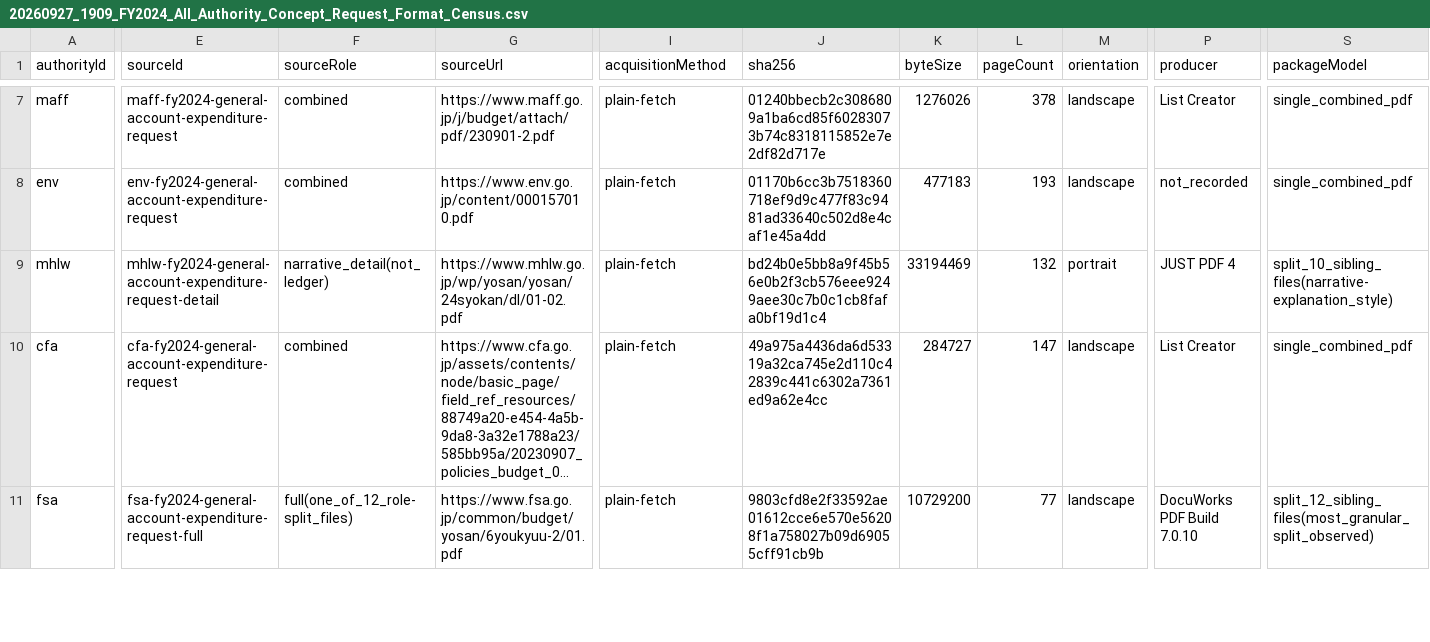
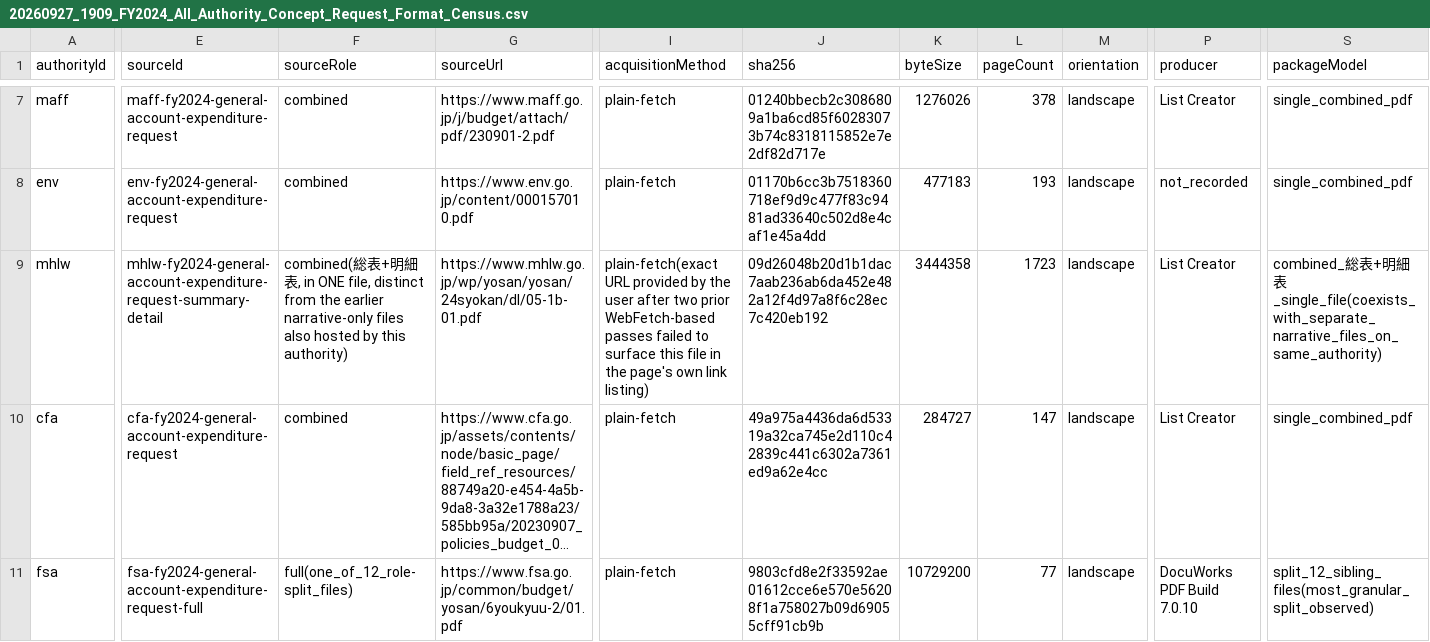
Before and after one commit to igomuni/marumie-rssystem-research, a CSV file: reports/document-understanding/20260927_1909_FY2024_All_Authority_Concept_Request_Format_Census.csv, drawn as a sheet; only a part is shown, gaps mark what is left out; long unchanged cells end in …; the diff covers the shown part only; the diff names each change by its address in the sheet, - before the commit and + after, or states it on an @@ line.

```diff
--- a/reports/document-understanding/20260927_1909_FY2024_All_Authority_Concept_Request_Format_Census.csv
+++ b/reports/document-understanding/20260927_1909_FY2024_All_Authority_Concept_Request_Format_Census.csv
-E9 (sourceId): mhlw-fy2024-general-account-expenditure-request-detail
+E9 (sourceId): mhlw-fy2024-general-account-expenditure-request-summary-detail
-F9 (sourceRole): narrative_detail(not_ledger)
+F9 (sourceRole): combined(総表+明細表, in ONE file, distinct from the earlier narrative-only files also hosted by this authority)
-G9 (sourceUrl): https://www.mhlw.go.jp/wp/yosan/yosan/24syokan/dl/01-02.pdf
+G9 (sourceUrl): https://www.mhlw.go.jp/wp/yosan/yosan/24syokan/dl/05-1b-01.pdf
-I9 (acquisitionMethod): plain-fetch
+I9 (acquisitionMethod): plain-fetch(exact URL provided by the user after two prior WebFetch-based passes failed to surface this file in the page's own link listing)
-J9 (sha256): bd24b0e5bb8a9f45b56e0b2f3cb576eee9249aee30c7b0c1cb8fafa0bf19d1c4
+J9 (sha256): 09d26048b20d1b1dac7aab236ab6da452e482a12f4d97a8f6c28ec7c420eb192
-K9 (byteSize): 33194469
+K9 (byteSize): 3444358
-L9 (pageCount): 132
+L9 (pageCount): 1723
-M9 (orientation): portrait
+M9 (orientation): landscape
-P9 (producer): JUST PDF 4
+P9 (producer): List Creator
-S9 (packageModel): split_10_sibling_files(narrative-explanation_style)
+S9 (packageModel): combined_総表+明細表_single_file(coexists_with_separate_narrative_files_on_same_authority)
```
Also changed, not shown: 29 edited cells elsewhere in this file, sources/source-registry.csv, 5 other files.
